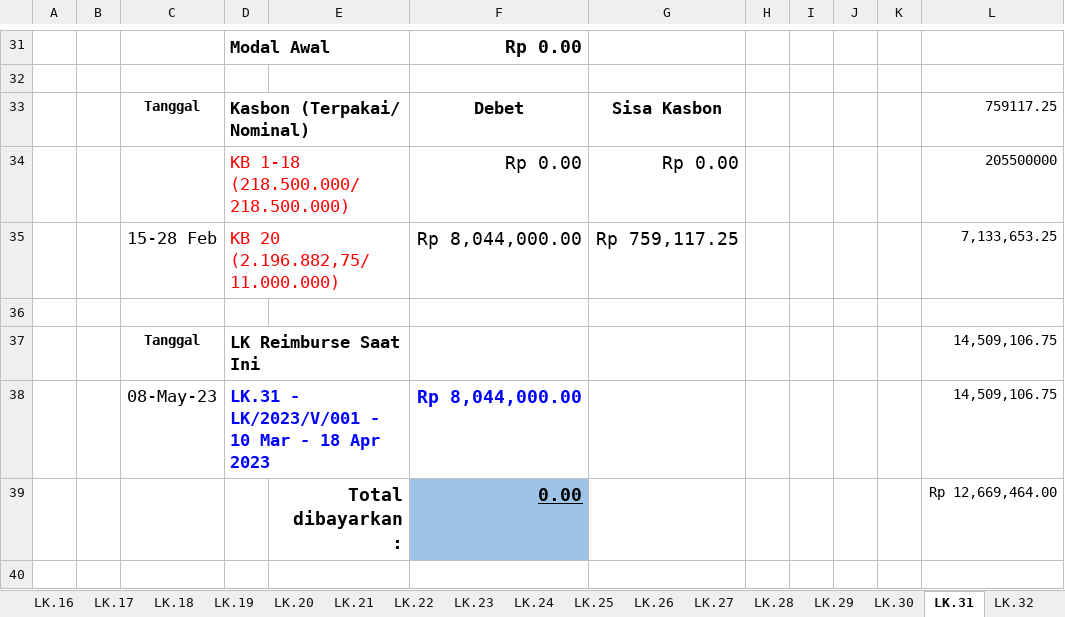
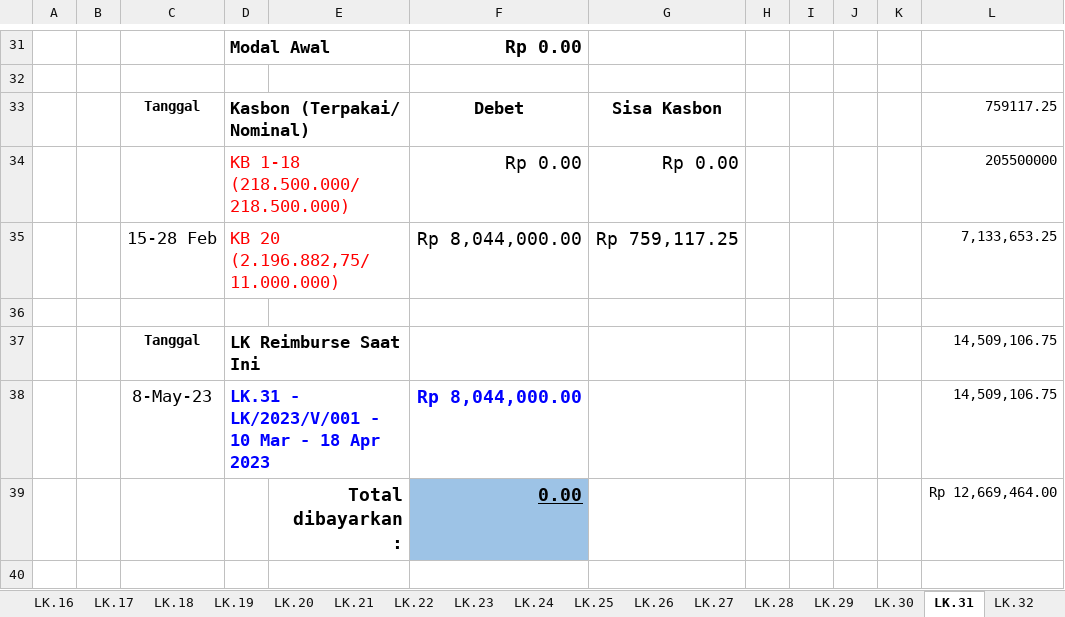
Before and after one commit to nosa24/ssi, an Excel workbook: Rekap LK/SSI-I.22.003 Adaro/Rekap/revisi lk adaro.xlsx, sheet LK.31, drawn as a sheet; only a part is shown, gaps mark what is left out; values as stored, in another font and other column widths than the file's, no borders; the diff names each change by its address in the sheet, - before the commit and + after, or states it on an @@ line.

```diff
--- a/Rekap LK/SSI-I.22.003 Adaro/Rekap/revisi lk adaro.xlsx (sheet LK.31)
+++ b/Rekap LK/SSI-I.22.003 Adaro/Rekap/revisi lk adaro.xlsx (sheet LK.31)
-C38: 08-May-23
+C38: 8-May-23
```
Also changed, not shown: sheet LK.23, sheet LK.24, sheet LK.26, sheet LK.27, sheet LK.25, sheet LK.29, 7 more sheets, other sheet tabs.
